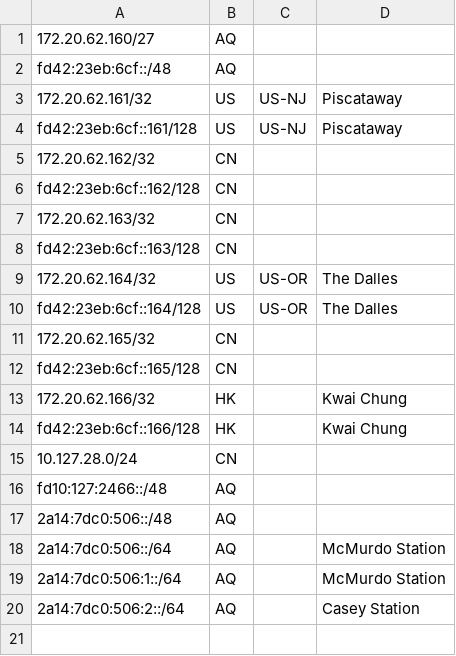
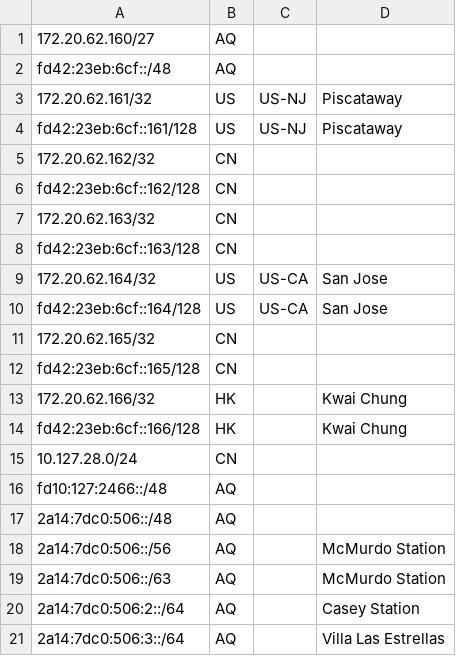
Before and after one commit to SessionHu/dn42-homepage, a CSV file: html/geofeed.csv, drawn as a sheet.

```diff
--- a/html/geofeed.csv
+++ b/html/geofeed.csv
@@ -8,4 +8,4 @@ fd42:23eb:6cf::162/128,CN,,,
 fd42:23eb:6cf::163/128,CN,,,
-172.20.62.164/32,US,US-OR,The Dalles,
-fd42:23eb:6cf::164/128,US,US-OR,The Dalles,
+172.20.62.164/32,US,US-CA,San Jose,
+fd42:23eb:6cf::164/128,US,US-CA,San Jose,
 172.20.62.165/32,CN,,,
@@ -17,4 +17,5 @@ fd10:127:2466::/48,AQ,,,
 2a14:7dc0:506::/48,AQ,,,
-2a14:7dc0:506::/64,AQ,,McMurdo Station,
-2a14:7dc0:506:1::/64,AQ,,McMurdo Station,
+2a14:7dc0:506::/56,AQ,,McMurdo Station,
+2a14:7dc0:506::/63,AQ,,McMurdo Station,
 2a14:7dc0:506:2::/64,AQ,,Casey Station,
+2a14:7dc0:506:3::/64,AQ,,Villa Las Estrellas,
```
Also changed, not shown: 2 other files.
